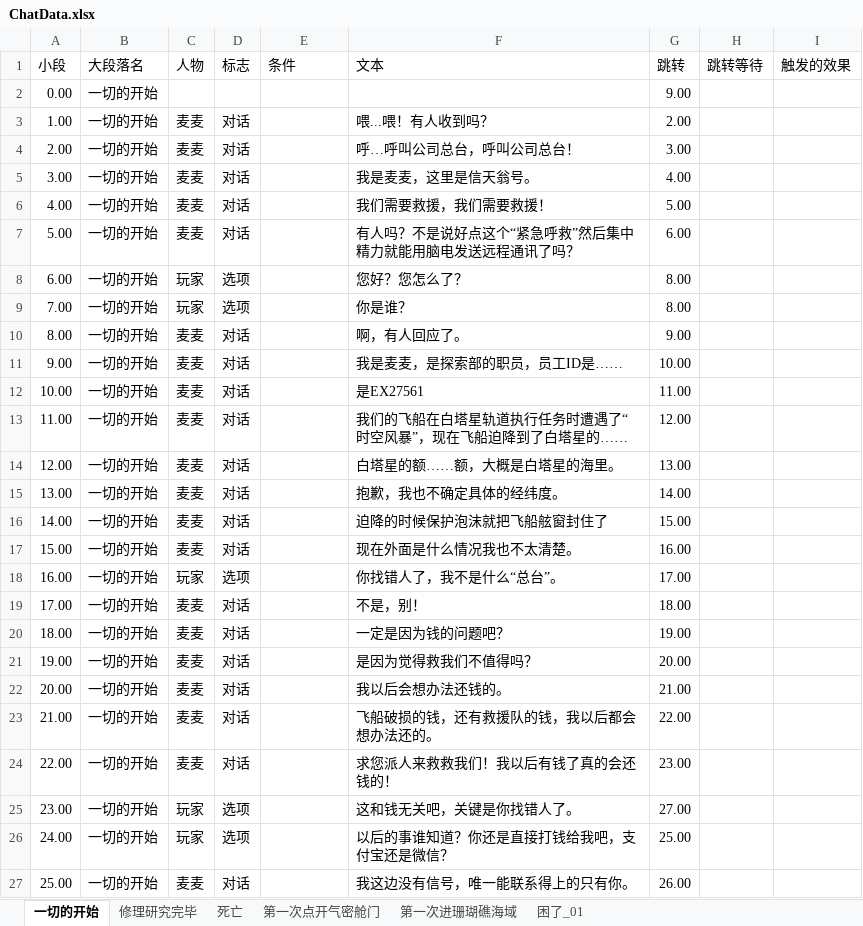
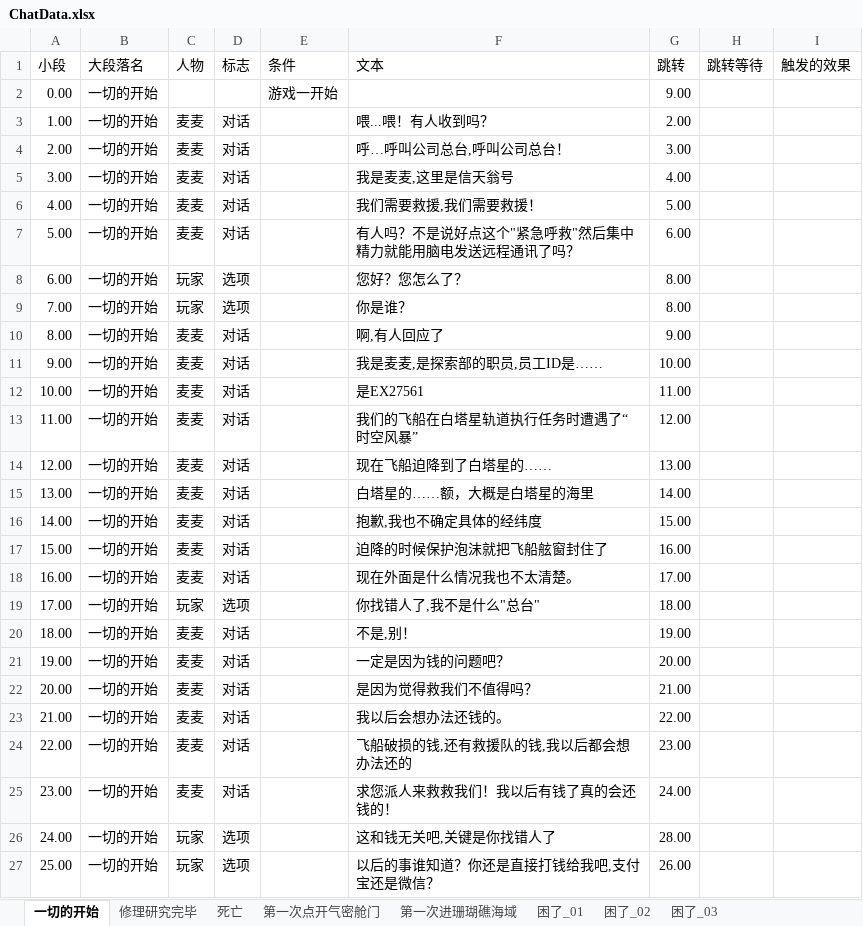
Before and after one commit to Cindyxj1011001101/WindowsSurvival, an Excel workbook: Assets/StreamingAssets/Excel/ChatData.xlsx, sheet 一切的开始, drawn as a sheet; only a part is shown; values as stored, in another font and other column widths than the file's, no borders; the diff covers the shown part only; the diff names each change by its address in the sheet, - before the commit and + after, or states it on an @@ line.

```diff
--- a/Assets/StreamingAssets/Excel/ChatData.xlsx (sheet 一切的开始)
+++ b/Assets/StreamingAssets/Excel/ChatData.xlsx (sheet 一切的开始)
+sheet tab: 困了_02
+sheet tab: 困了_03
-E2 (条件): (empty)
+E2 (条件): 游戏一开始
-F4 (文本): 呼…呼叫公司总台，呼叫公司总台！
+F4 (文本): 呼…呼叫公司总台,呼叫公司总台！
-F5 (文本): 我是麦麦，这里是信天翁号。
+F5 (文本): 我是麦麦,这里是信天翁号
-F6 (文本): 我们需要救援，我们需要救援！
+F6 (文本): 我们需要救援,我们需要救援！
-F7 (文本): 有人吗？不是说好点这个“紧急呼救”然后集中精力就能用脑电发送远程通讯了吗？
+F7 (文本): 有人吗？不是说好点这个"紧急呼救"然后集中精力就能用脑电发送远程通讯了吗？
-F10 (文本): 啊，有人回应了。
+F10 (文本): 啊,有人回应了
-F11 (文本): 我是麦麦，是探索部的职员，员工ID是……
+F11 (文本): 我是麦麦,是探索部的职员,员工ID是……
-F13 (文本): 我们的飞船在白塔星轨道执行任务时遭遇了“时空风暴”，现在飞船迫降到了白塔星的……
+F13 (文本): 我们的飞船在白塔星轨道执行任务时遭遇了“时空风暴”
-F14 (文本): 白塔星的额……额，大概是白塔星的海里。
+F14 (文本): 现在飞船迫降到了白塔星的……
-F15 (文本): 抱歉，我也不确定具体的经纬度。
+F15 (文本): 白塔星的……额，大概是白塔星的海里
-F16 (文本): 迫降的时候保护泡沫就把飞船舷窗封住了
+F16 (文本): 抱歉,我也不确定具体的经纬度
-F17 (文本): 现在外面是什么情况我也不太清楚。
+F17 (文本): 迫降的时候保护泡沫就把飞船舷窗封住了
-C18 (人物): 玩家
+C18 (人物): 麦麦
-D18 (标志): 选项
+D18 (标志): 对话
-F18 (文本): 你找错人了，我不是什么“总台”。
+F18 (文本): 现在外面是什么情况我也不太清楚。
-C19 (人物): 麦麦
+C19 (人物): 玩家
-D19 (标志): 对话
+D19 (标志): 选项
-F19 (文本): 不是，别！
+F19 (文本): 你找错人了,我不是什么"总台"
-F20 (文本): 一定是因为钱的问题吧？
+F20 (文本): 不是,别！
-F21 (文本): 是因为觉得救我们不值得吗？
+F21 (文本): 一定是因为钱的问题吧？
-F22 (文本): 我以后会想办法还钱的。
+F22 (文本): 是因为觉得救我们不值得吗？
-F23 (文本): 飞船破损的钱，还有救援队的钱，我以后都会想办法还的。
+F23 (文本): 我以后会想办法还钱的。
-F24 (文本): 求您派人来救救我们！我以后有钱了真的会还钱的！
+F24 (文本): 飞船破损的钱,还有救援队的钱,我以后都会想办法还的
-C25 (人物): 玩家
+C25 (人物): 麦麦
-D25 (标志): 选项
+D25 (标志): 对话
-F25 (文本): 这和钱无关吧，关键是你找错人了。
+F25 (文本): 求您派人来救救我们！我以后有钱了真的会还钱的！
-G25 (跳转): 27.00
+G25 (跳转): 24.00
-F26 (文本): 以后的事谁知道？你还是直接打钱给我吧，支付宝还是微信？
+F26 (文本): 这和钱无关吧,关键是你找错人了
-G26 (跳转): 25.00
+G26 (跳转): 28.00
-C27 (人物): 麦麦
+C27 (人物): 玩家
-D27 (标志): 对话
+D27 (标志): 选项
-F27 (文本): 我这边没有信号，唯一能联系得上的只有你。
+F27 (文本): 以后的事谁知道？你还是直接打钱给我吧,支付宝还是微信？
```
Also changed, not shown: 7 added rows and 219 edited cells elsewhere in this sheet, sheet 修理研究完毕, sheet 第一次点开气密舱门, sheet 第一次进珊瑚礁海域, sheet 死亡, sheet 困了_01, 19 other files.
